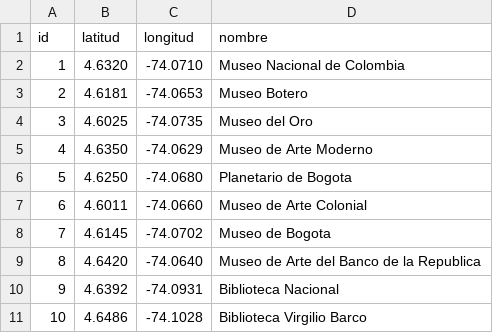
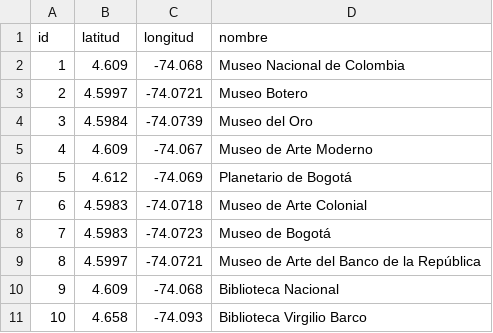
Before and after one commit to PabloGonzalez278/ADAProjectBogotech, a CSV file: tsp-red-vial/datos/puntos_ruta_museos.csv, drawn as a sheet.

```diff
--- a/tsp-red-vial/datos/puntos_ruta_museos.csv
+++ b/tsp-red-vial/datos/puntos_ruta_museos.csv
@@ -1,11 +1,11 @@
 id,latitud,longitud,nombre
-1,4.6320,-74.0710,Museo Nacional de Colombia
-2,4.6181,-74.0653,Museo Botero
-3,4.6025,-74.0735,Museo del Oro
-4,4.6350,-74.0629,Museo de Arte Moderno
-5,4.6250,-74.0680,Planetario de Bogota
-6,4.6011,-74.0660,Museo de Arte Colonial
-7,4.6145,-74.0702,Museo de Bogota
-8,4.6420,-74.0640,Museo de Arte del Banco de la Republica
-9,4.6392,-74.0931,Biblioteca Nacional
-10,4.6486,-74.1028,Biblioteca Virgilio Barco
+1,4.609,-74.068,Museo Nacional de Colombia
+2,4.5997,-74.0721,Museo Botero
+3,4.5984,-74.0739,Museo del Oro
+4,4.609,-74.067,Museo de Arte Moderno
+5,4.612,-74.069,Planetario de Bogotá
+6,4.5983,-74.0718,Museo de Arte Colonial
+7,4.5983,-74.0723,Museo de Bogotá
+8,4.5997,-74.0721,Museo de Arte del Banco de la República
+9,4.609,-74.068,Biblioteca Nacional
+10,4.658,-74.093,Biblioteca Virgilio Barco
```
Also changed, not shown: tsp-red-vial/datos/puntos_10.csv, tsp-red-vial/datos/puntos_15.csv, 11 other files.
